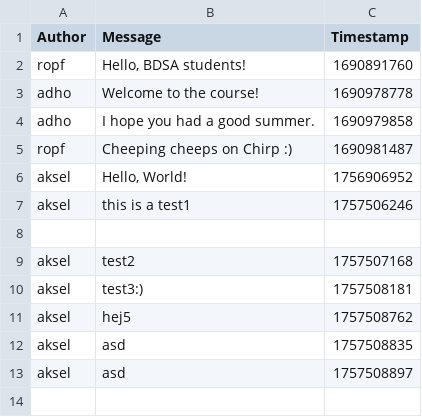
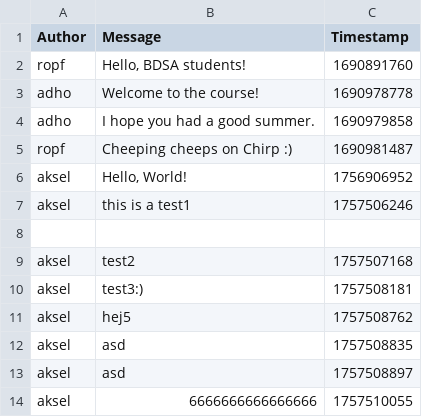
Before and after one commit to ITU-BDSA2025-GROUP16/Chirp, a CSV file: data/chirp_cli_db.csv (was Chirp.CLI/data/chirp_cli_db.csv), drawn as a sheet; the diff names each change by its address in the sheet, - before the commit and + after, or states it on an @@ line.

```diff
--- a/Chirp.CLI/data/chirp_cli_db.csv
+++ b/data/chirp_cli_db.csv
+row 14: aksel | 6666666666666666 | 1757510055
```
Also changed, not shown: 8 other files.
